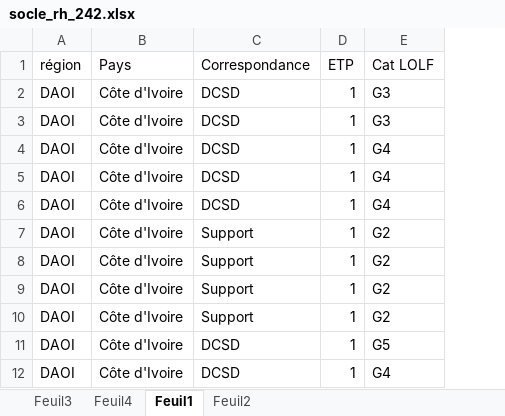
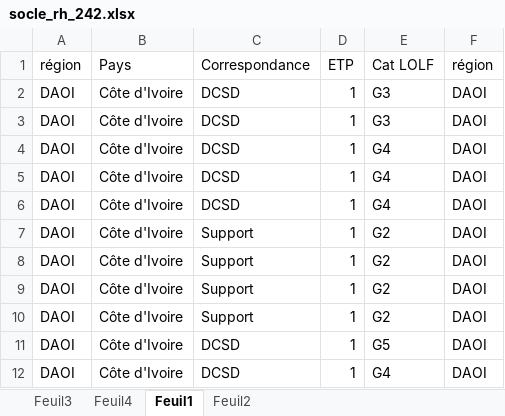
Before and after one commit to lefortdexilles/TDB_RAD, an Excel workbook: socle_rh_242.xlsx, sheet Feuil1, drawn as a sheet; only a part is shown; values as stored, in another font and other column widths than the file's, no borders; the diff names each change by its address in the sheet, - before the commit and + after, or states it on an @@ line.

```diff
--- a/socle_rh_242.xlsx (sheet Feuil1)
+++ b/socle_rh_242.xlsx (sheet Feuil1)
+column F (région), rows 2-12: all DAOI
```
Also changed, not shown: 1 other file.
